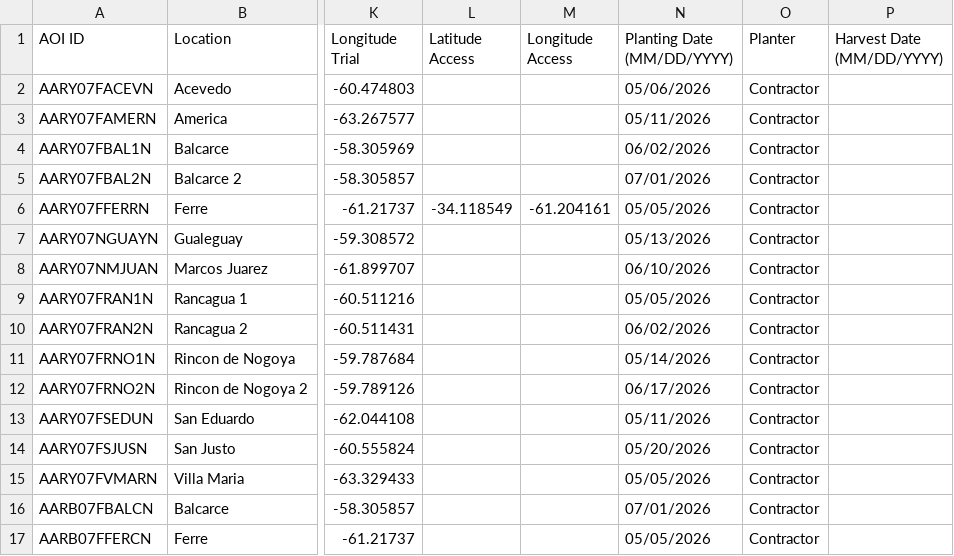
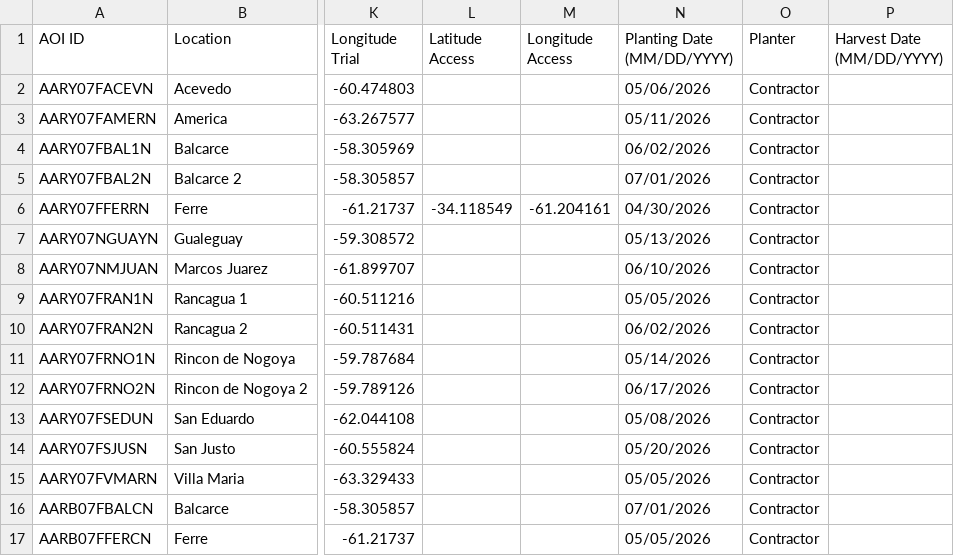
Before and after one commit to LAAR-TESTING-AR/field-trial-platform, a CSV file: Sitios_test.csv, drawn as a sheet; only a part is shown, gaps mark what is left out; the diff names each change by its address in the sheet, - before the commit and + after, or states it on an @@ line.

Commit message:
Actualizacion automatica de Sitios.csv desde SharePoint

```diff
--- a/Sitios_test.csv
+++ b/Sitios_test.csv
-N6 (Planting Date (MM/DD/YYYY)): 05/05/2026
+N6 (Planting Date (MM/DD/YYYY)): 04/30/2026
-N13 (Planting Date (MM/DD/YYYY)): 05/11/2026
+N13 (Planting Date (MM/DD/YYYY)): 05/08/2026
```
